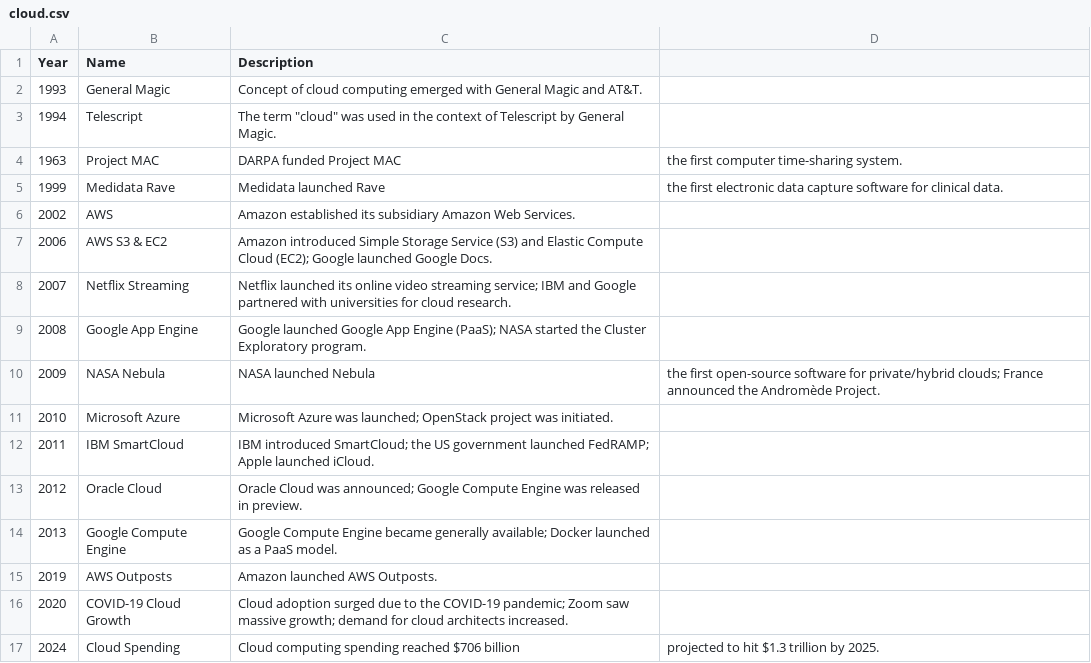
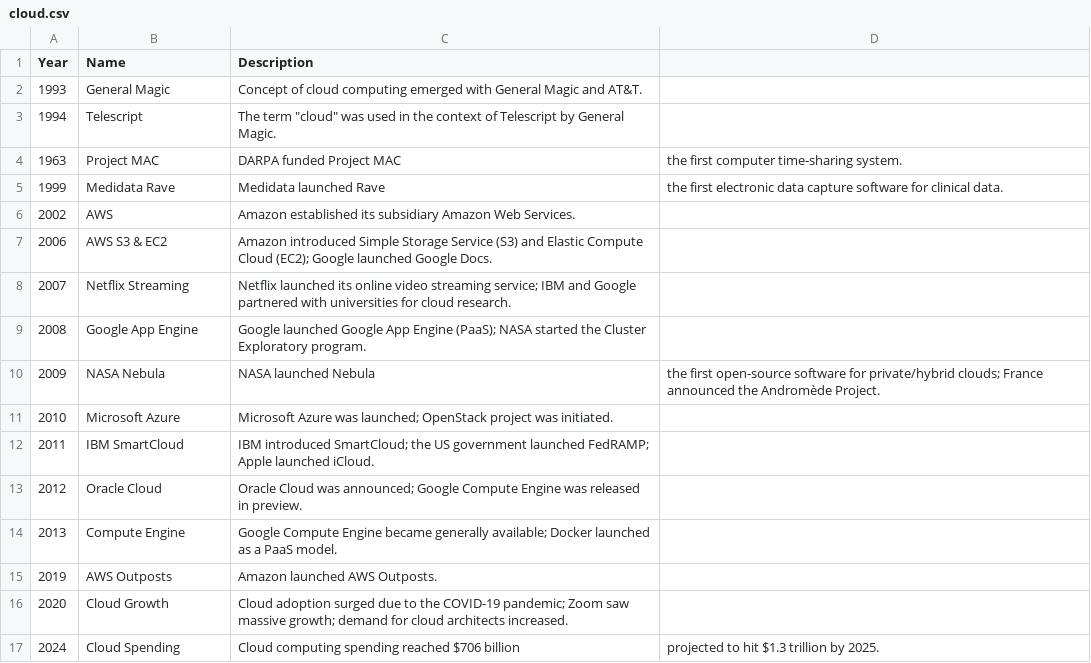
Before and after one commit to Educative-Content/graphicData, a CSV file: cloud.csv, drawn as a sheet.

Commit message:
Update cloud.csv

```diff
--- a/cloud.csv
+++ b/cloud.csv
@@ -13,5 +13,5 @@ Year,Name,Description
 2012,Oracle Cloud,Oracle Cloud was announced; Google Compute Engine was released in preview.
-2013,Google Compute Engine,Google Compute Engine became generally available; Docker launched as a PaaS model.
+2013,Compute Engine,Google Compute Engine became generally available; Docker launched as a PaaS model.
 2019,AWS Outposts,Amazon launched AWS Outposts.
-2020,COVID-19 Cloud Growth,Cloud adoption surged due to the COVID-19 pandemic; Zoom saw massive growth; demand for cloud architects increased.
+2020,Cloud Growth,Cloud adoption surged due to the COVID-19 pandemic; Zoom saw massive growth; demand for cloud architects increased.
 2024,Cloud Spending,Cloud computing spending reached $706 billion, projected to hit $1.3 trillion by 2025.
```
